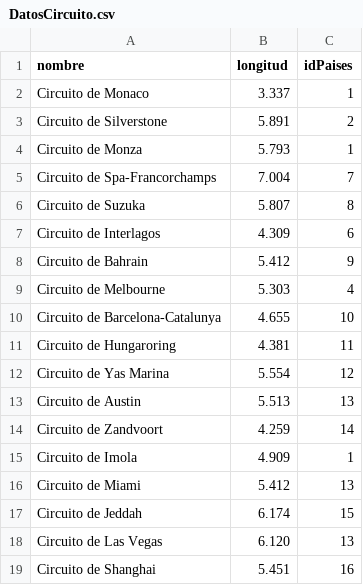
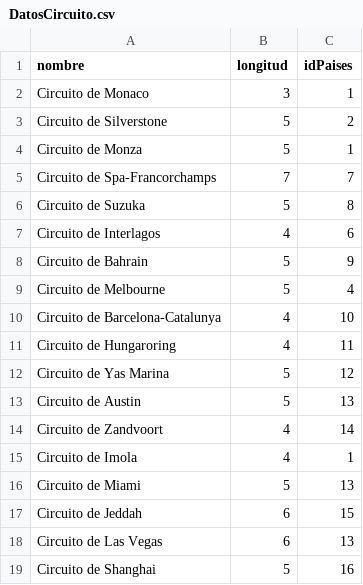
Before and after one commit to mariadlavich13/TallerPoo2025, a CSV file: datos/DatosCircuito.csv, drawn as a sheet.

Commit message:
Se modificó logitud de Circuito Double a Int

```diff
--- a/datos/DatosCircuito.csv
+++ b/datos/DatosCircuito.csv
@@ -1,19 +1,19 @@
 nombre, longitud, idPaises
-Circuito de Monaco, 3.337, 1
-Circuito de Silverstone, 5.891, 2
-Circuito de Monza, 5.793, 1
-Circuito de Spa-Francorchamps, 7.004, 7
-Circuito de Suzuka, 5.807, 8
-Circuito de Interlagos, 4.309, 6
-Circuito de Bahrain, 5.412, 9
-Circuito de Melbourne, 5.303, 4
-Circuito de Barcelona-Catalunya, 4.655, 10
-Circuito de Hungaroring, 4.381, 11
-Circuito de Yas Marina, 5.554, 12
-Circuito de Austin, 5.513, 13
-Circuito de Zandvoort, 4.259, 14
-Circuito de Imola, 4.909, 1
-Circuito de Miami, 5.412, 13
-Circuito de Jeddah, 6.174, 15
-Circuito de Las Vegas, 6.120, 13
-Circuito de Shanghai, 5.451, 16
+Circuito de Monaco, 3, 1
+Circuito de Silverstone, 5, 2
+Circuito de Monza, 5, 1
+Circuito de Spa-Francorchamps, 7, 7
+Circuito de Suzuka, 5, 8
+Circuito de Interlagos, 4, 6
+Circuito de Bahrain, 5, 9
+Circuito de Melbourne, 5, 4
+Circuito de Barcelona-Catalunya, 4, 10
+Circuito de Hungaroring, 4, 11
+Circuito de Yas Marina, 5, 12
+Circuito de Austin, 5, 13
+Circuito de Zandvoort, 4, 14
+Circuito de Imola, 4, 1
+Circuito de Miami, 5, 13
+Circuito de Jeddah, 6, 15
+Circuito de Las Vegas, 6, 13
+Circuito de Shanghai, 5, 16
```
Also changed, not shown: 4 other files.
